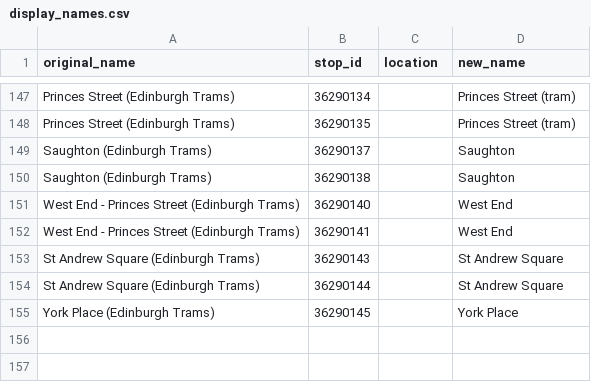
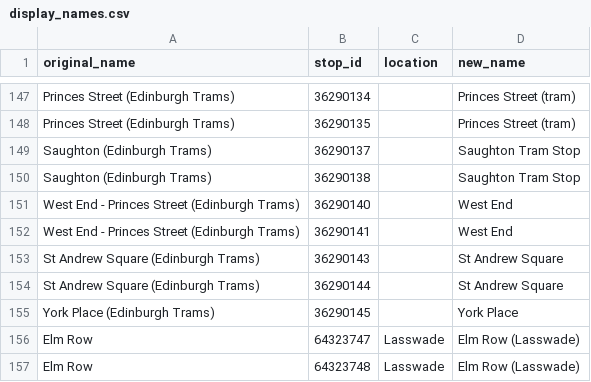
Before and after one commit to n-fanton/live_lothian_buses, a CSV file: data/display_names.csv, drawn as a sheet; only a part is shown, gaps mark what is left out.

```diff
--- a/data/display_names.csv
+++ b/data/display_names.csv
@@ -148,4 +148,4 @@ Princes Street (Edinburgh Trams),36290134,,Princes Street (tram)
 Princes Street (Edinburgh Trams),36290135,,Princes Street (tram)
-Saughton (Edinburgh Trams),36290137,,Saughton
-Saughton (Edinburgh Trams),36290138,,Saughton
+Saughton (Edinburgh Trams),36290137,,Saughton Tram Stop
+Saughton (Edinburgh Trams),36290138,,Saughton Tram Stop
 West End - Princes Street (Edinburgh Trams),36290140,,West End
@@ -155 +155,3 @@ St Andrew Square (Edinburgh Trams),36290144,,St Andrew Square
 York Place (Edinburgh Trams),36290145,,York Place
+Elm Row,64323747,Lasswade,Elm Row (Lasswade)
+Elm Row,64323748,Lasswade,Elm Row (Lasswade)
```
Also changed, not shown: 4 other files.
